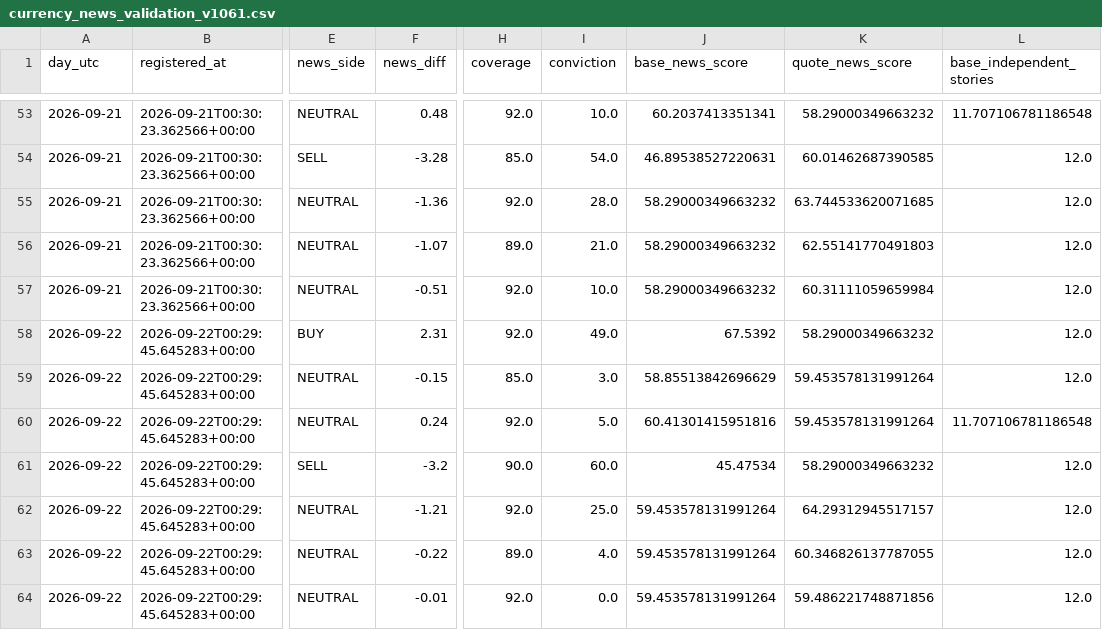
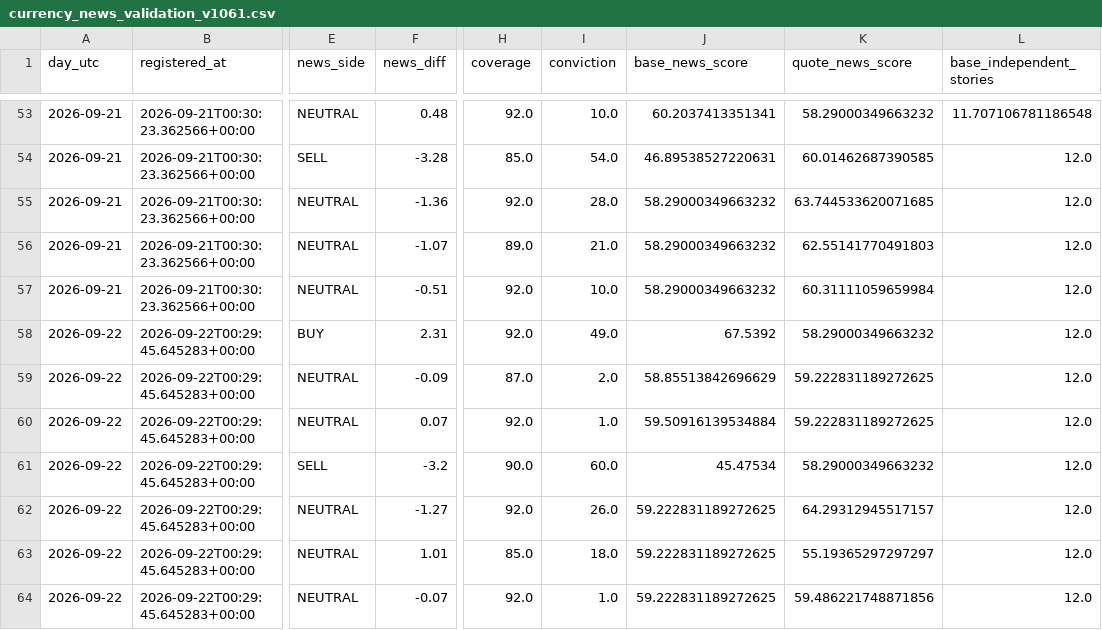
Before and after one commit to aparecidomikael97-ship-it/usd-macro-pro-v4, a CSV file: dados/currency_news_validation_v1061.csv, drawn as a sheet; only a part is shown, gaps mark what is left out; the diff names each change by its address in the sheet, - before the commit and + after, or states it on an @@ line.

```diff
--- a/dados/currency_news_validation_v1061.csv
+++ b/dados/currency_news_validation_v1061.csv
-F59 (news_diff): -0.15
+F59 (news_diff): -0.09
-H59 (coverage): 85.0
+H59 (coverage): 87.0
-I59 (conviction): 3.0
+I59 (conviction): 2.0
-K59:K60 (quote_news_score): 59.453578131991264
+K59:K60 (quote_news_score): 59.222831189272625
-F60 (news_diff): 0.24
+F60 (news_diff): 0.07
-I60 (conviction): 5.0
+I60 (conviction): 1.0
-J60 (base_news_score): 60.41301415951816
+J60 (base_news_score): 59.50916139534884
-L60 (base_independent_stories): 11.707106781186548
+L60 (base_independent_stories): 12.0
-F62 (news_diff): -1.21
+F62 (news_diff): -1.27
-I62 (conviction): 25.0
+I62 (conviction): 26.0
-J62:J64 (base_news_score): 59.453578131991264
+J62:J64 (base_news_score): 59.222831189272625
-F63 (news_diff): -0.22
+F63 (news_diff): 1.01
-H63 (coverage): 89.0
+H63 (coverage): 85.0
-I63 (conviction): 4.0
+I63 (conviction): 18.0
-K63 (quote_news_score): 60.346826137787055
+K63 (quote_news_score): 55.19365297297297
-F64 (news_diff): -0.01
+F64 (news_diff): -0.07
-I64 (conviction): 0.0
+I64 (conviction): 1.0
```
